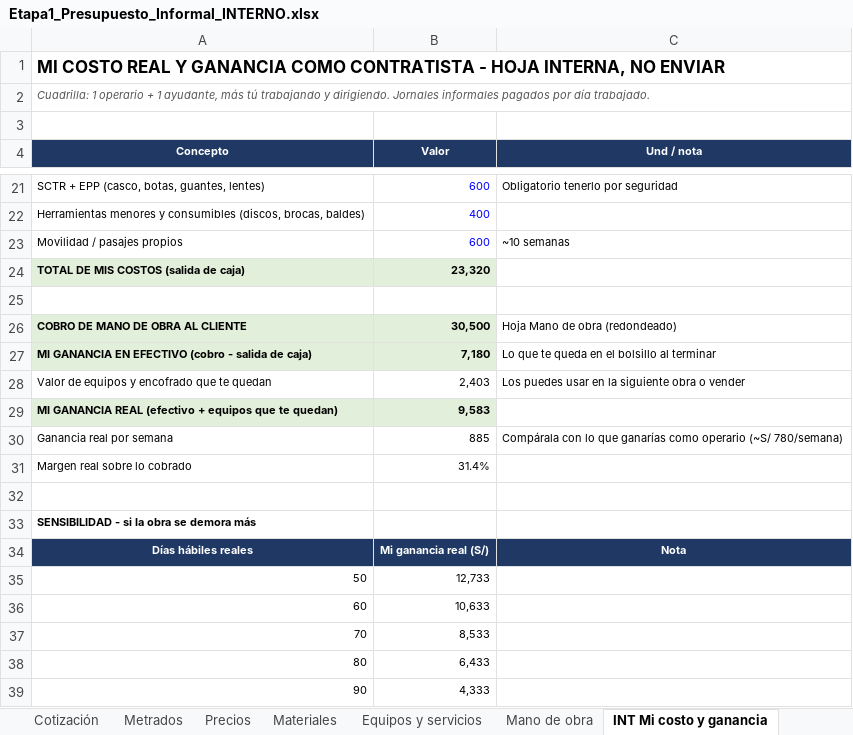
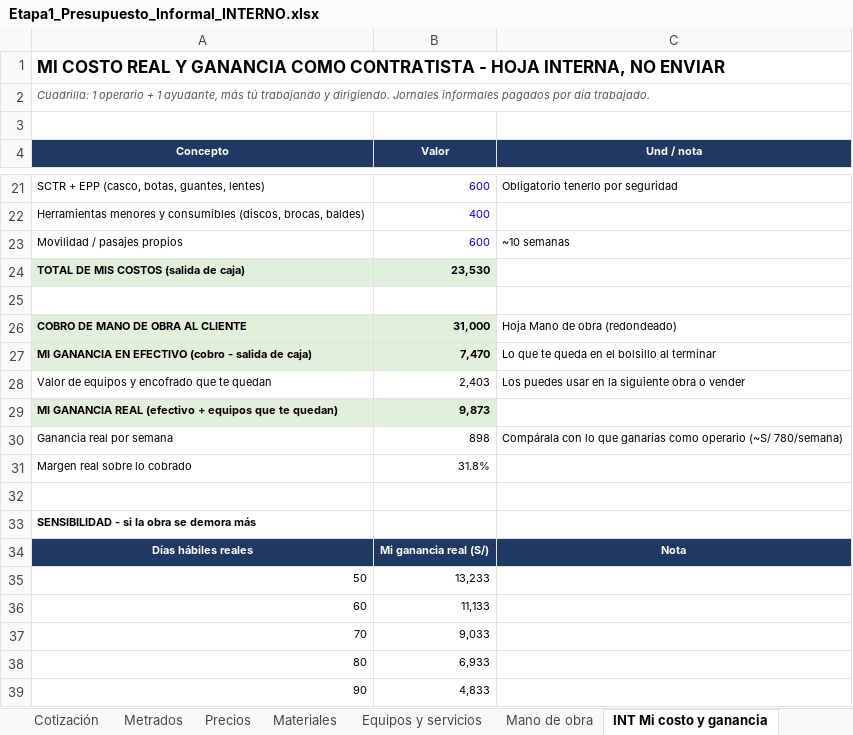
Before and after one commit to layosixsix92/Web-catalogo-fremiotstudio3d, an Excel workbook: metrados/Etapa1_Presupuesto_Informal_INTERNO.xlsx, sheet INT Mi costo y ganancia, drawn as a sheet; only a part is shown, gaps mark what is left out; values as stored, in another font and other column widths than the file's, no borders; the diff covers the shown part only; the diff names each change by its address in the sheet, - before the commit and + after, or states it on an @@ line.

```diff
--- a/metrados/Etapa1_Presupuesto_Informal_INTERNO.xlsx (sheet INT Mi costo y ganancia)
+++ b/metrados/Etapa1_Presupuesto_Informal_INTERNO.xlsx (sheet INT Mi costo y ganancia)
-B24 (Valor): 23,320
+B24 (Valor): 23,530
-B26 (Valor): 30,500
+B26 (Valor): 31,000
-B27 (Valor): 7,180
+B27 (Valor): 7,470
-B29 (Valor): 9,583
+B29 (Valor): 9,873
-B30 (Valor): 885
+B30 (Valor): 898
-B31 (Valor): 31.4%
+B31 (Valor): 31.8%
-B35 (Valor): 12,733
+B35 (Valor): 13,233
-B36 (Valor): 10,633
+B36 (Valor): 11,133
-B37 (Valor): 8,533
+B37 (Valor): 9,033
-B38 (Valor): 6,433
+B38 (Valor): 6,933
-B39 (Valor): 4,333
+B39 (Valor): 4,833
```
Also changed, not shown: 5 edited cells elsewhere in this sheet, sheet Cotización, sheet Metrados, sheet Materiales, sheet Mano de obra, metrados/Etapa1_Cotizacion_CLIENTE.xlsx.
